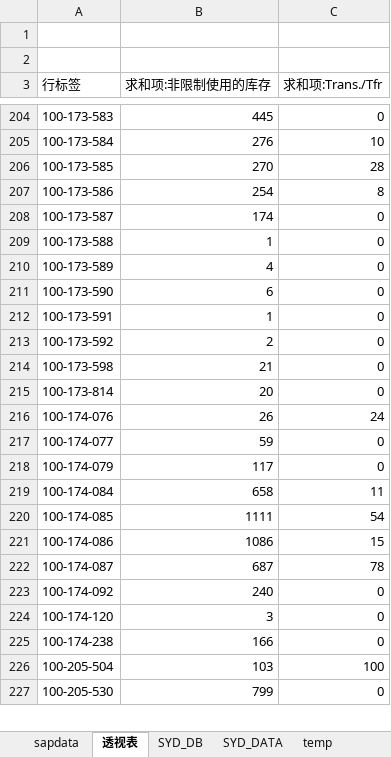
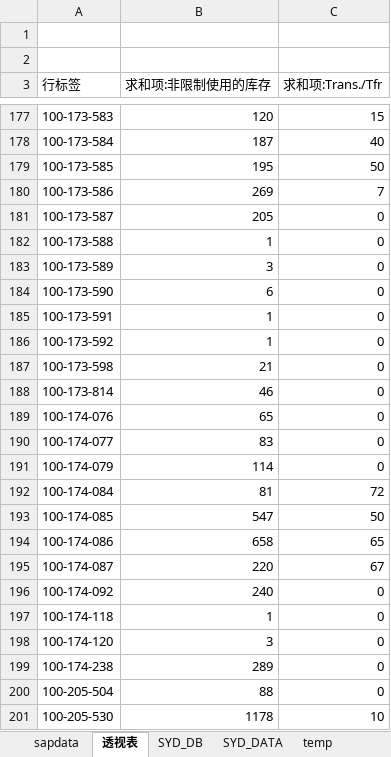
Before and after one commit to jackyghl/SAP_RPA_20190822, an Excel workbook: MB52/Mb52_temp.xlsm, sheet 透视表, drawn as a sheet; only a part is shown, gaps mark what is left out; values as stored, in another font and other column widths than the file's, no borders; addresses are those after the commit; the diff covers the shown part only; the diff names each change by its address in the sheet, - before the commit and + after, or states it on an @@ line.

```diff
--- a/MB52/Mb52_temp.xlsm (sheet 透视表)
+++ b/MB52/Mb52_temp.xlsm (sheet 透视表)
-B177 (求和项:非限制使用的库存): 445
+B177 (求和项:非限制使用的库存): 120
-C177 (求和项:Trans./Tfr): 0
+C177 (求和项:Trans./Tfr): 15
-B178 (求和项:非限制使用的库存): 276
+B178 (求和项:非限制使用的库存): 187
-C178 (求和项:Trans./Tfr): 10
+C178 (求和项:Trans./Tfr): 40
-B179 (求和项:非限制使用的库存): 270
+B179 (求和项:非限制使用的库存): 195
-C179 (求和项:Trans./Tfr): 28
+C179 (求和项:Trans./Tfr): 50
-B180 (求和项:非限制使用的库存): 254
+B180 (求和项:非限制使用的库存): 269
-C180 (求和项:Trans./Tfr): 8
+C180 (求和项:Trans./Tfr): 7
-B181 (求和项:非限制使用的库存): 174
+B181 (求和项:非限制使用的库存): 205
-B183 (求和项:非限制使用的库存): 4
+B183 (求和项:非限制使用的库存): 3
-B186 (求和项:非限制使用的库存): 2
+B186 (求和项:非限制使用的库存): 1
-B188 (求和项:非限制使用的库存): 20
+B188 (求和项:非限制使用的库存): 46
-B189 (求和项:非限制使用的库存): 26
+B189 (求和项:非限制使用的库存): 65
-C189 (求和项:Trans./Tfr): 24
+C189 (求和项:Trans./Tfr): 0
-B190 (求和项:非限制使用的库存): 59
+B190 (求和项:非限制使用的库存): 83
-B191 (求和项:非限制使用的库存): 117
+B191 (求和项:非限制使用的库存): 114
-B192 (求和项:非限制使用的库存): 658
+B192 (求和项:非限制使用的库存): 81
-C192 (求和项:Trans./Tfr): 11
+C192 (求和项:Trans./Tfr): 72
-B193 (求和项:非限制使用的库存): 1111
+B193 (求和项:非限制使用的库存): 547
-C193 (求和项:Trans./Tfr): 54
+C193 (求和项:Trans./Tfr): 50
-B194 (求和项:非限制使用的库存): 1086
+B194 (求和项:非限制使用的库存): 658
-C194 (求和项:Trans./Tfr): 15
+C194 (求和项:Trans./Tfr): 65
-B195 (求和项:非限制使用的库存): 687
+B195 (求和项:非限制使用的库存): 220
-C195 (求和项:Trans./Tfr): 78
+C195 (求和项:Trans./Tfr): 67
+row 197: 100-174-118 | 1 | 0
-B199 (求和项:非限制使用的库存): 166
+B199 (求和项:非限制使用的库存): 289
-B200 (求和项:非限制使用的库存): 103
+B200 (求和项:非限制使用的库存): 88
-C200 (求和项:Trans./Tfr): 100
+C200 (求和项:Trans./Tfr): 0
-B201 (求和项:非限制使用的库存): 799
+B201 (求和项:非限制使用的库存): 1178
-C201 (求和项:Trans./Tfr): 0
+C201 (求和项:Trans./Tfr): 10
```
Also changed, not shown: 65 added rows, 78 removed rows and 355 edited cells elsewhere in this sheet, sheet sapdata, sheet SYD_DATA, sheet SYD_DB, formulas that keep their value, MB52/MB52_List.xlsx, MB52/低压&大金变频器SYD在库台数.xlsx, 25 other files.
